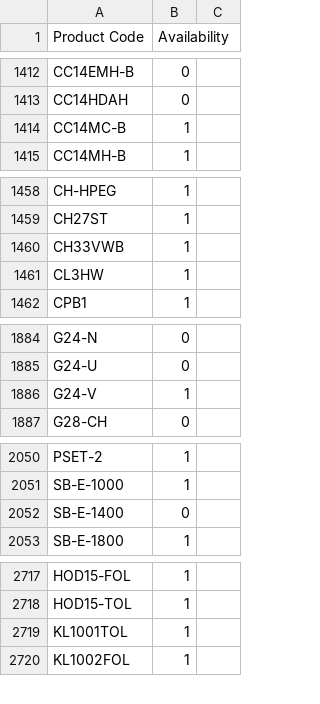
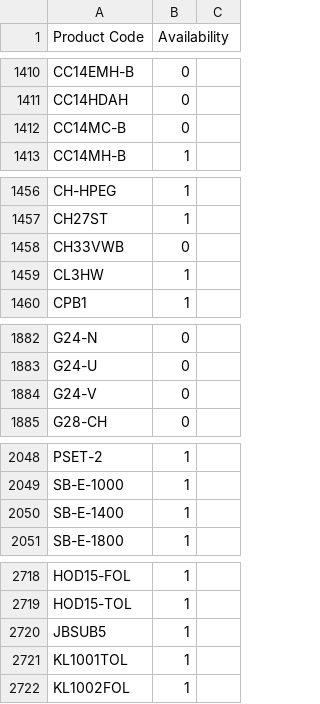
Before and after one commit to AlL4music/Imusic, a CSV file: Meinl.csv, drawn as a sheet; only a part is shown, gaps mark what is left out; the diff covers the shown part only.

```diff
--- a/Meinl.csv
+++ b/Meinl.csv
@@ -1413,3 +1411,3 @@ CC14EMH-B,0
 CC14HDAH,0
-CC14MC-B,1
+CC14MC-B,0
 CC14MH-B,1
@@ -1459,3 +1457,3 @@ CH-HPEG,1
 CH27ST,1
-CH33VWB,1
+CH33VWB,0
 CL3HW,1
@@ -1885,3 +1883,3 @@ G24-N,0
 G24-U,0
-G24-V,1
+G24-V,0
 G28-CH,0
@@ -2051,3 +2049,3 @@ PSET-2,1
 SB-E-1000,1
-SB-E-1400,0
+SB-E-1400,1
 SB-E-1800,1
@@ -2718,2 +2719,3 @@ HOD15-FOL,1
 HOD15-TOL,1
+JBSUB5,1
 KL1001TOL,1
```
Also changed, not shown: 3 added rows, 2 removed rows and 7 edited cells elsewhere in this file, Ibanez.csv, Ortega.csv, 1 other file.
